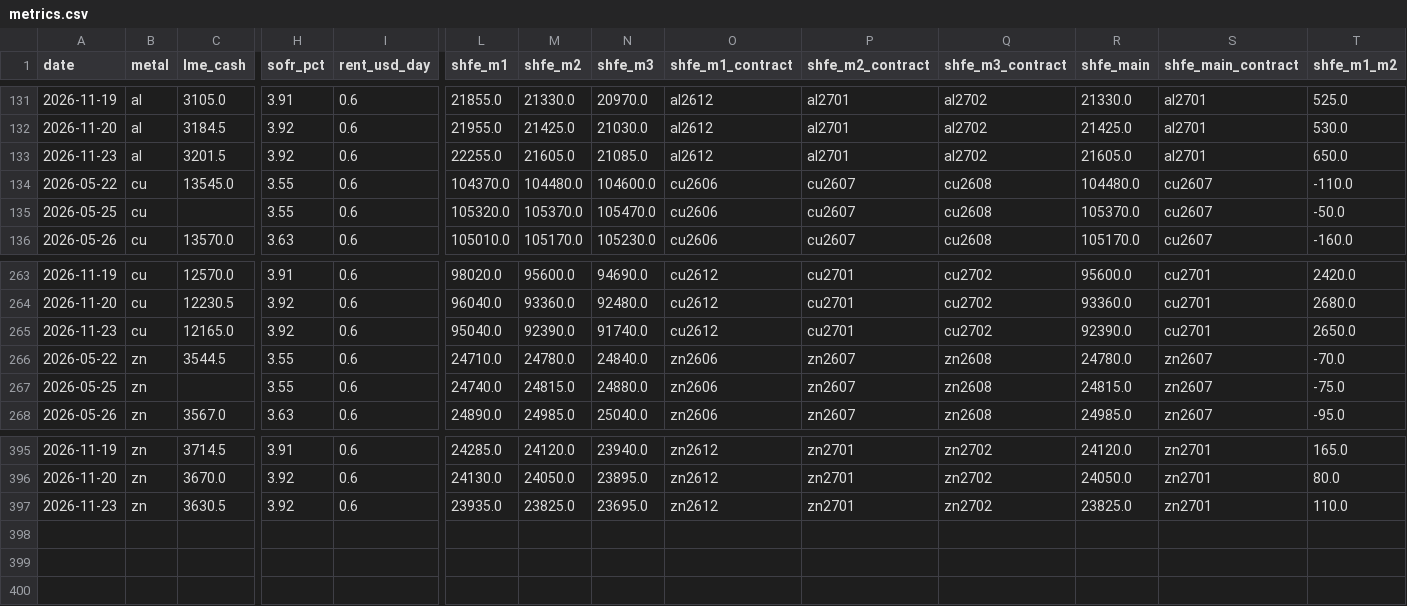
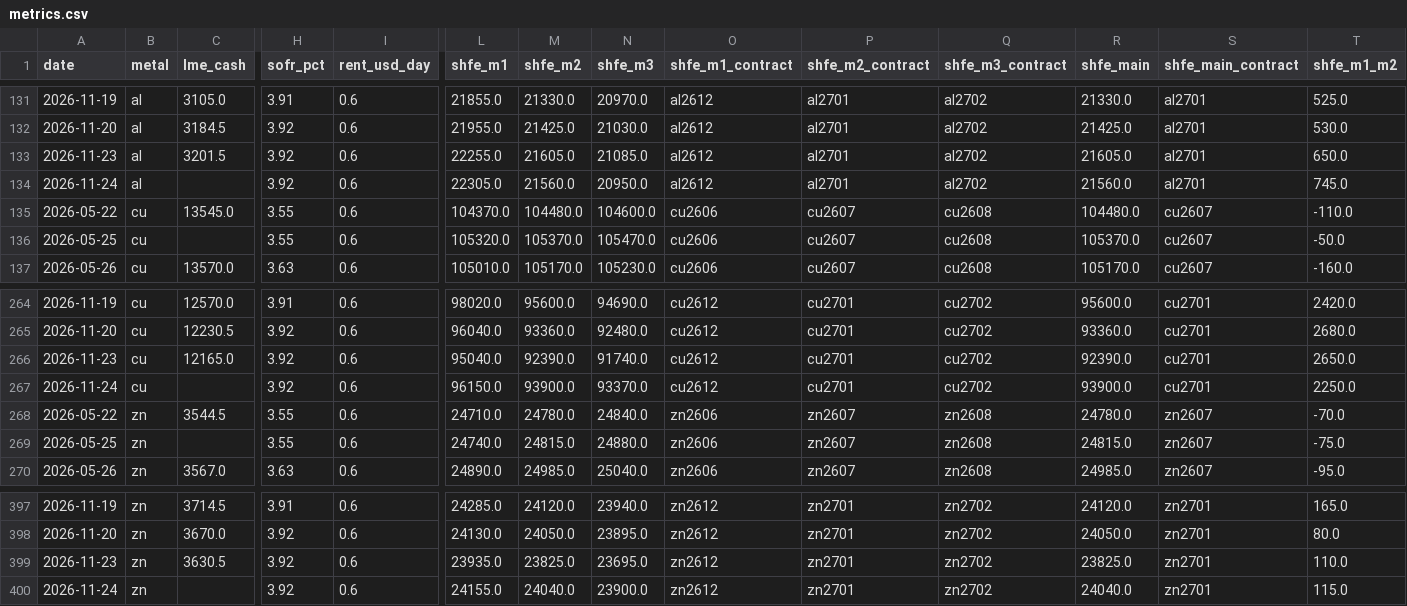
Before and after one commit to vishalsingh4961/Dashboard-of-Commodity, a CSV file: data/metrics.csv, drawn as a sheet; only a part is shown, gaps mark what is left out; rows hold the shown columns only; the diff names each change by its address in the sheet, - before the commit and + after, or states it on an @@ line.

```diff
--- a/data/metrics.csv
+++ b/data/metrics.csv
+row 134: 2026-11-24 | al |  | 3.92 | 0.6 | 22305.0 | 21560.0 | 20950.0 | al2612 | al2701 | al2702 | 21560.0 | al2701 | 745.0
+row 267: 2026-11-24 | cu |  | 3.92 | 0.6 | 96150.0 | 93900.0 | 93370.0 | cu2612 | cu2701 | cu2702 | 93900.0 | cu2701 | 2250.0
+row 400: 2026-11-24 | zn |  | 3.92 | 0.6 | 24155.0 | 24040.0 | 23900.0 | zn2612 | zn2701 | zn2702 | 24040.0 | zn2701 | 115.0
```
Also changed, not shown: data/fx.csv, data/intl.csv, 5 other files.
